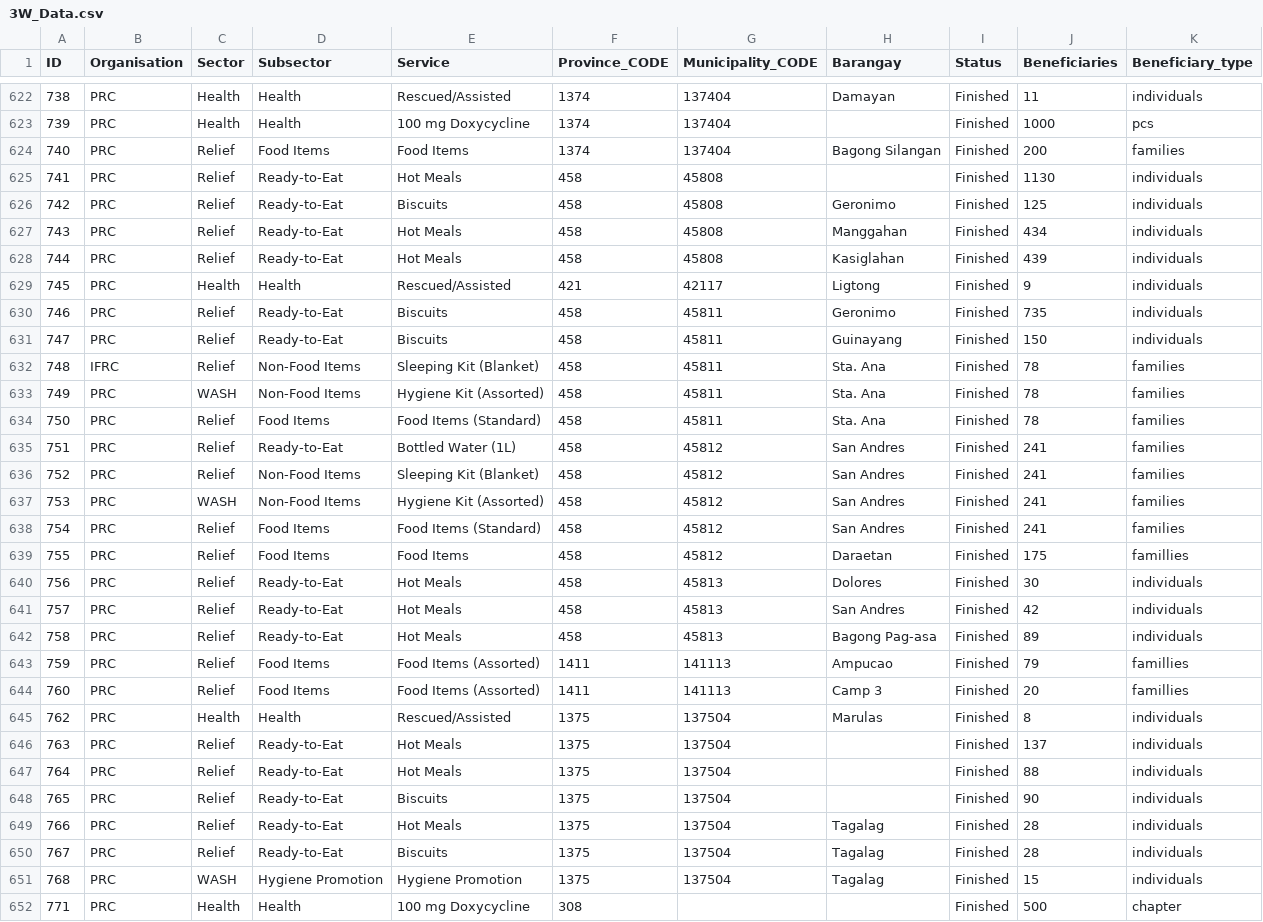
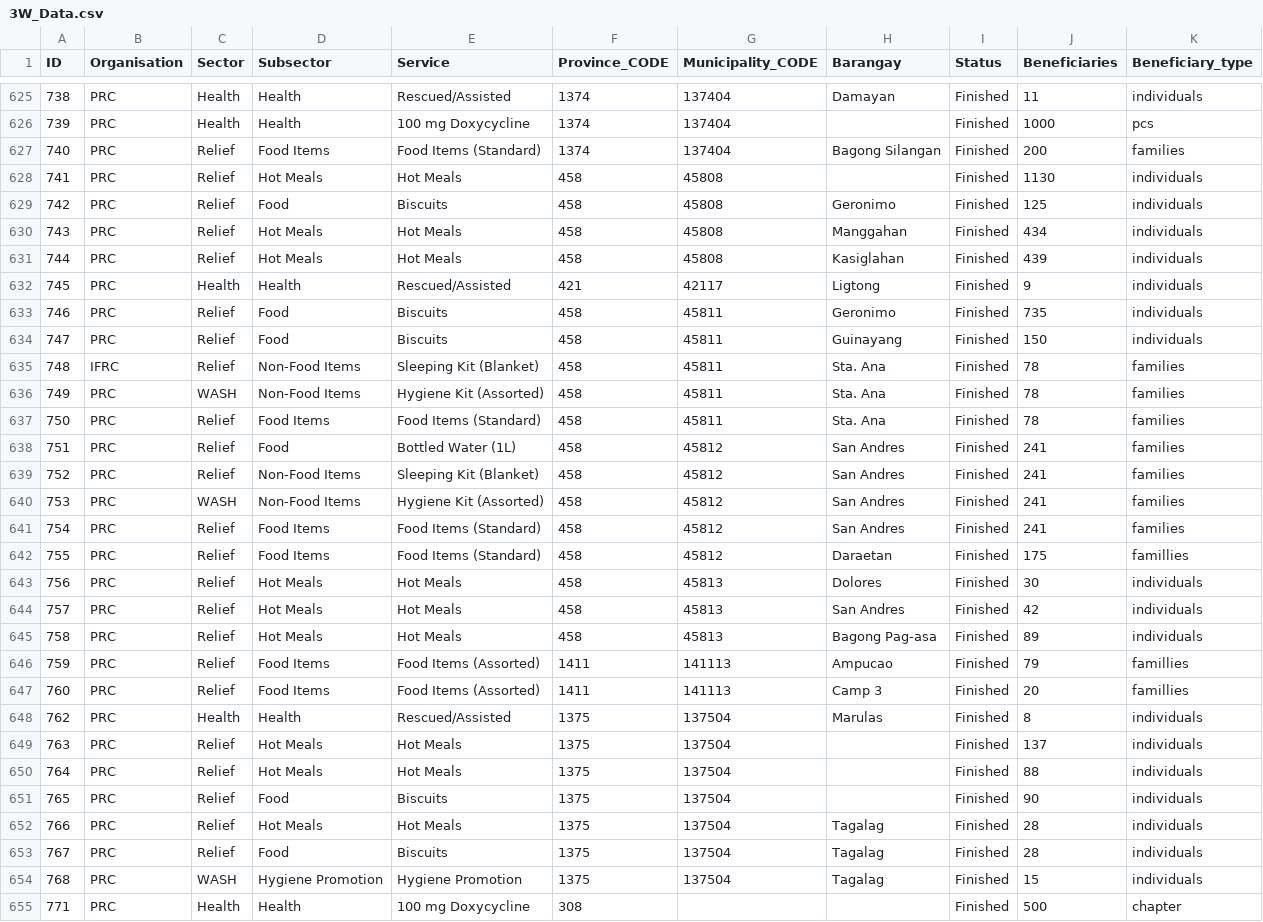
Before and after one commit to PhilippineRedCross/Habagat2018_3W, a CSV file: data/3W_Data.csv, drawn as a sheet; only a part is shown, gaps mark what is left out; the diff covers the shown part only.

```diff
--- a/data/3W_Data.csv
+++ b/data/3W_Data.csv
@@ -623,10 +626,10 @@ ID;Organisation;Sector;Subsector;Service;Province_CODE;Municipality_CODE;Baranga
 739;PRC;Health;Health;100 mg Doxycycline;1374;137404;;Finished;1000;pcs
-740;PRC;Relief;Food Items;Food Items;1374;137404;Bagong Silangan;Finished;200;families
-741;PRC;Relief;Ready-to-Eat;Hot Meals;458;45808;;Finished;1130;individuals
-742;PRC;Relief;Ready-to-Eat;Biscuits;458;45808;Geronimo;Finished;125;individuals
-743;PRC;Relief;Ready-to-Eat;Hot Meals;458;45808;Manggahan;Finished;434;individuals
-744;PRC;Relief;Ready-to-Eat;Hot Meals;458;45808;Kasiglahan;Finished;439;individuals
+740;PRC;Relief;Food Items;Food Items (Standard);1374;137404;Bagong Silangan;Finished;200;families
+741;PRC;Relief;Hot Meals;Hot Meals;458;45808;;Finished;1130;individuals
+742;PRC;Relief;Food;Biscuits;458;45808;Geronimo;Finished;125;individuals
+743;PRC;Relief;Hot Meals;Hot Meals;458;45808;Manggahan;Finished;434;individuals
+744;PRC;Relief;Hot Meals;Hot Meals;458;45808;Kasiglahan;Finished;439;individuals
 745;PRC;Health;Health;Rescued/Assisted;421;42117;Ligtong;Finished;9;individuals
-746;PRC;Relief;Ready-to-Eat;Biscuits;458;45811;Geronimo;Finished;735;individuals
-747;PRC;Relief;Ready-to-Eat;Biscuits;458;45811;Guinayang;Finished;150;individuals
+746;PRC;Relief;Food;Biscuits;458;45811;Geronimo;Finished;735;individuals
+747;PRC;Relief;Food;Biscuits;458;45811;Guinayang;Finished;150;individuals
 748;IFRC;Relief;Non-Food Items;Sleeping Kit (Blanket);458;45811;Sta. Ana;Finished;78;families
@@ -634,3 +637,3 @@ ID;Organisation;Sector;Subsector;Service;Province_CODE;Municipality_CODE;Baranga
 750;PRC;Relief;Food Items;Food Items (Standard);458;45811;Sta. Ana;Finished;78;families
-751;PRC;Relief;Ready-to-Eat;Bottled Water (1L);458;45812;San Andres;Finished;241;families
+751;PRC;Relief;Food;Bottled Water (1L);458;45812;San Andres;Finished;241;families
 752;PRC;Relief;Non-Food Items;Sleeping Kit (Blanket);458;45812;San Andres;Finished;241;families
@@ -638,6 +641,6 @@ ID;Organisation;Sector;Subsector;Service;Province_CODE;Municipality_CODE;Baranga
 754;PRC;Relief;Food Items;Food Items (Standard);458;45812;San Andres;Finished;241;families
-755;PRC;Relief;Food Items;Food Items;458;45812;Daraetan;Finished;175;famillies
-756;PRC;Relief;Ready-to-Eat;Hot Meals;458;45813;Dolores;Finished;30;individuals
-757;PRC;Relief;Ready-to-Eat;Hot Meals;458;45813;San Andres;Finished;42;individuals
-758;PRC;Relief;Ready-to-Eat;Hot Meals;458;45813;Bagong Pag-asa;Finished;89;individuals
+755;PRC;Relief;Food Items;Food Items (Standard);458;45812;Daraetan;Finished;175;famillies
+756;PRC;Relief;Hot Meals;Hot Meals;458;45813;Dolores;Finished;30;individuals
+757;PRC;Relief;Hot Meals;Hot Meals;458;45813;San Andres;Finished;42;individuals
+758;PRC;Relief;Hot Meals;Hot Meals;458;45813;Bagong Pag-asa;Finished;89;individuals
 759;PRC;Relief;Food Items;Food Items (Assorted);1411;141113;Ampucao;Finished;79;famillies
@@ -645,7 +648,7 @@ ID;Organisation;Sector;Subsector;Service;Province_CODE;Municipality_CODE;Baranga
 762;PRC;Health;Health;Rescued/Assisted;1375;137504;Marulas;Finished;8;individuals
-763;PRC;Relief;Ready-to-Eat;Hot Meals;1375;137504;;Finished;137;individuals
-764;PRC;Relief;Ready-to-Eat;Hot Meals;1375;137504;;Finished;88;individuals
-765;PRC;Relief;Ready-to-Eat;Biscuits;1375;137504;;Finished;90;individuals
-766;PRC;Relief;Ready-to-Eat;Hot Meals;1375;137504;Tagalag;Finished;28;individuals
-767;PRC;Relief;Ready-to-Eat;Biscuits;1375;137504;Tagalag;Finished;28;individuals
+763;PRC;Relief;Hot Meals;Hot Meals;1375;137504;;Finished;137;individuals
+764;PRC;Relief;Hot Meals;Hot Meals;1375;137504;;Finished;88;individuals
+765;PRC;Relief;Food;Biscuits;1375;137504;;Finished;90;individuals
+766;PRC;Relief;Hot Meals;Hot Meals;1375;137504;Tagalag;Finished;28;individuals
+767;PRC;Relief;Food;Biscuits;1375;137504;Tagalag;Finished;28;individuals
 768;PRC;WASH;Hygiene Promotion;Hygiene Promotion;1375;137504;Tagalag;Finished;15;individuals
```
Also changed, not shown: 3 added rows and 100 edited cells elsewhere in this file.
